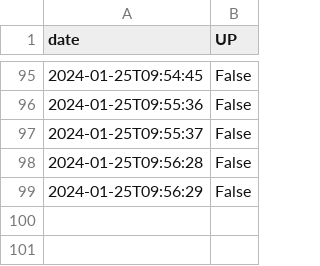
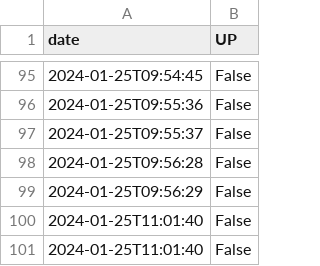
Before and after one commit to Tfloow/UCLatence, a CSV file: data/404-Test/outageReport.csv, drawn as a sheet; only a part is shown, gaps mark what is left out; the diff names each change by its address in the sheet, - before the commit and + after, or states it on an @@ line.

Commit message:
new data

```diff
--- a/data/404-Test/outageReport.csv
+++ b/data/404-Test/outageReport.csv
+row 100: 2024-01-25T11:01:40 | False
+row 101: 2024-01-25T11:01:40 | False
```
Also changed, not shown: data/ADE-Scheduler/outageReport.csv, data/ADE/outageReport.csv, 17 other files.
